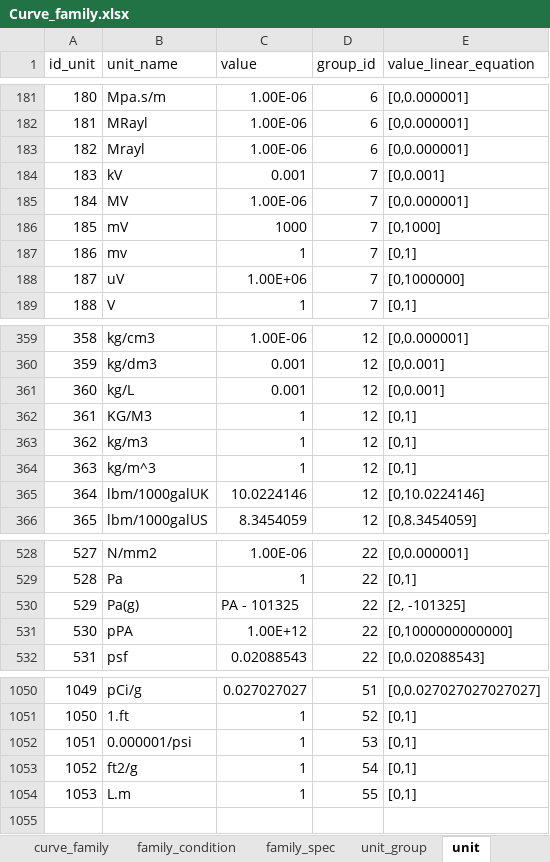
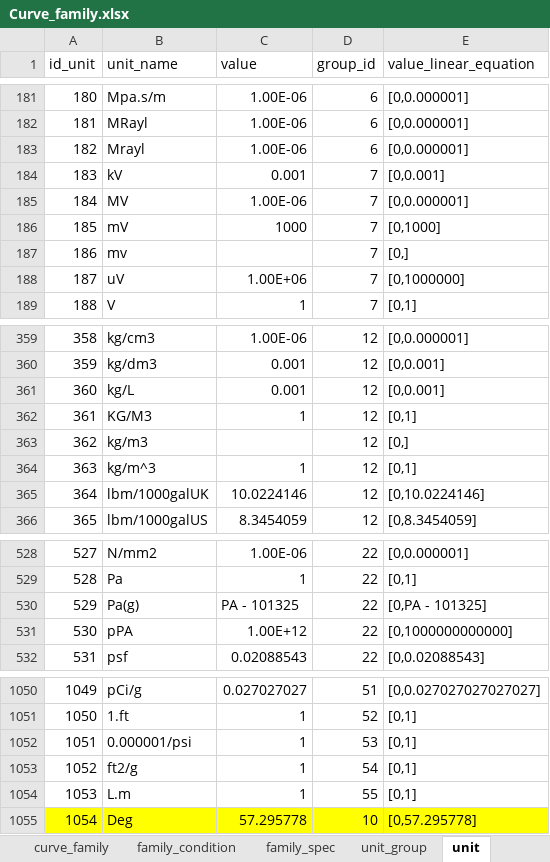
Before and after one commit to hoangbdUET/wi-backend, an Excel workbook: server/family/Curve_family.xlsx, sheet unit, drawn as a sheet; only a part is shown, gaps mark what is left out; values as stored, in another font and other column widths than the file's, no borders; the diff names each change by its address in the sheet, - before the commit and + after, or states it on an @@ line.

```diff
--- a/server/family/Curve_family.xlsx (sheet unit)
+++ b/server/family/Curve_family.xlsx (sheet unit)
-C187 (value): 1
+C187 (value): (empty)
-E187 (value_linear_equation): [0,1]
+E187 (value_linear_equation): [0,]
-C363 (value): 1
+C363 (value): (empty)
-E363 (value_linear_equation): [0,1]
+E363 (value_linear_equation): [0,]
-E530 (value_linear_equation): [2, -101325]
+E530 (value_linear_equation): [0,PA - 101325]
+row 1055: 1054 | Deg | 57.295778 | 10 | [0,57.295778]
```
Also changed, not shown: sheet family_spec, sheet family_condition, sheet curve_family, server/task/task-spec.xlsx.
